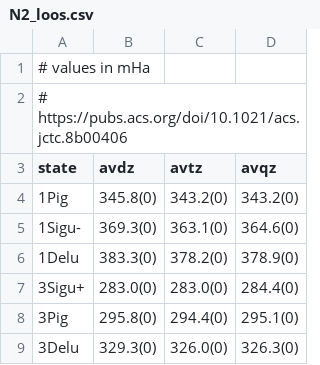
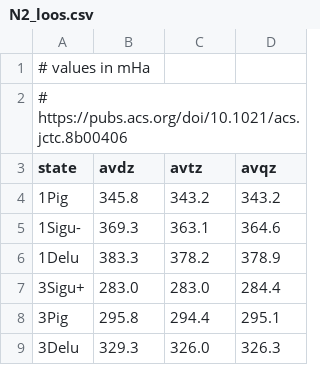
Before and after one commit to jphaupt/phdthesis_haupt, a CSV file: figures/binding/N2_loos.csv, drawn as a sheet.

```diff
--- a/figures/binding/N2_loos.csv
+++ b/figures/binding/N2_loos.csv
@@ -3,7 +3,7 @@
  state  , avdz     , avtz     , avqz
- 1Pig   , 345.8(0) , 343.2(0) , 343.2(0)
- 1Sigu- , 369.3(0) , 363.1(0) , 364.6(0)
- 1Delu  , 383.3(0) , 378.2(0) , 378.9(0)
- 3Sigu+ , 283.0(0) , 283.0(0) , 284.4(0)
- 3Pig   , 295.8(0) , 294.4(0) , 295.1(0)
- 3Delu  , 329.3(0) , 326.0(0) , 326.3(0)
+ 1Pig   , 345.8 , 343.2 , 343.2
+ 1Sigu- , 369.3 , 363.1 , 364.6
+ 1Delu  , 383.3 , 378.2 , 378.9
+ 3Sigu+ , 283.0 , 283.0 , 284.4
+ 3Pig   , 295.8 , 294.4 , 295.1
+ 3Delu  , 329.3 , 326.0 , 326.3
```
Also changed, not shown: figures/binding/N2_casci_states.csv, figures/binding/N2_casscf_states.csv, 34 other files.
